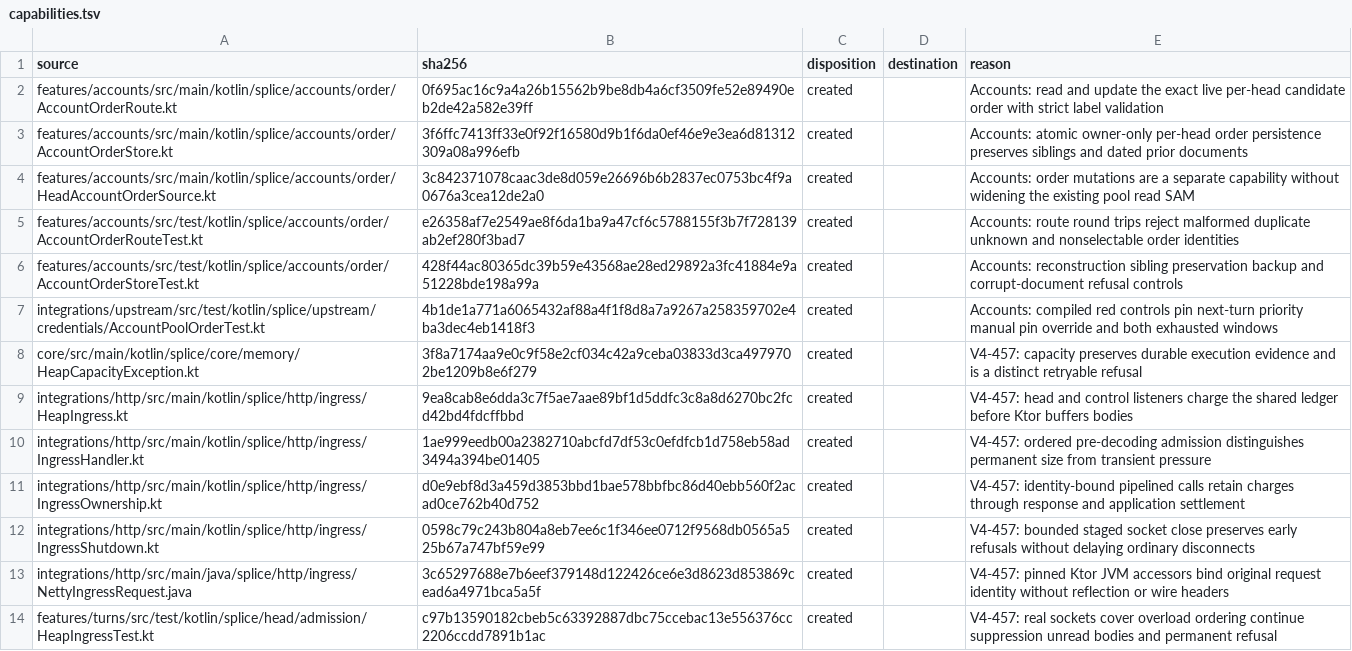
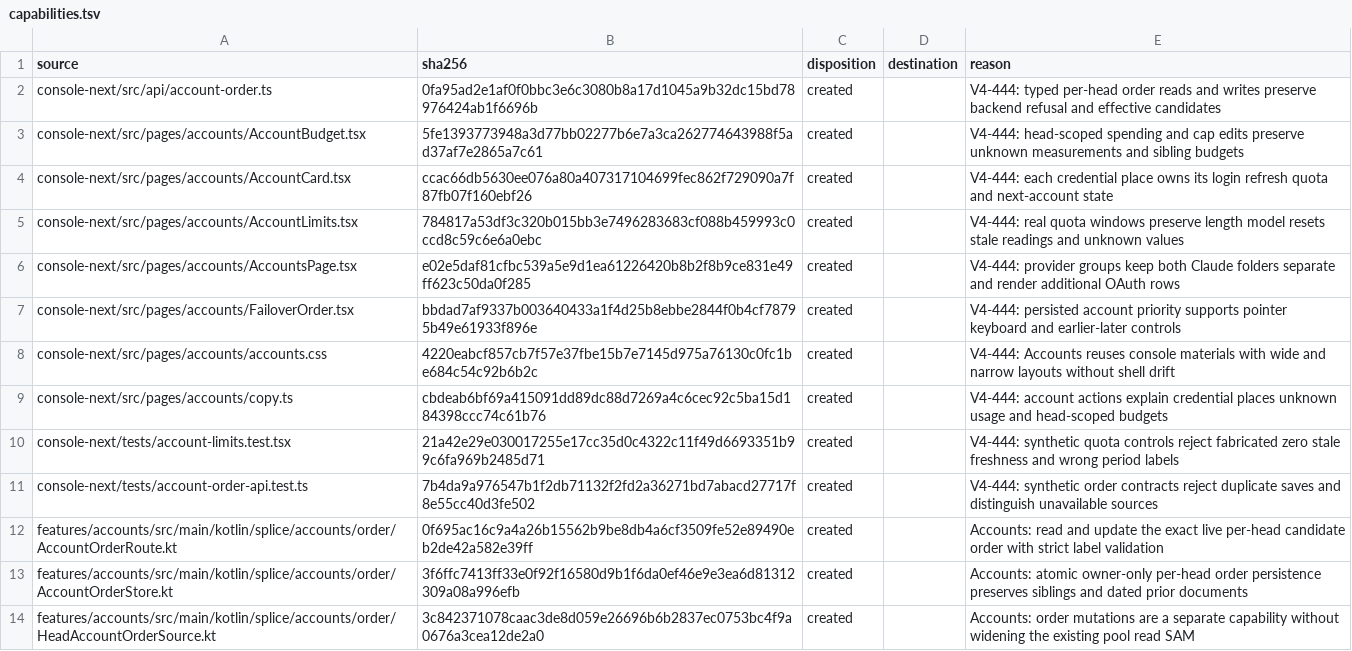
Before and after one commit to torad-labs/splice, a TSV file: .dev/restructure/capabilities.tsv, drawn as a sheet; only a part is shown; the shorter side is filled out with more unchanged rows; the diff names each change by its address in the sheet, - before the commit and + after, or states it on an @@ line.

Commit message:
feat(console): V4-444 manage accounts and persisted failover

```diff
--- a/.dev/restructure/capabilities.tsv
+++ b/.dev/restructure/capabilities.tsv
+row 2: console-next/src/api/account-order.ts | 0fa95ad2e1af0f0bbc3e6c3080b8a17d1045a9b32dc15bd78976424ab1f6696b | created |  | V4-444: typed per-head order reads and writes preserve backend refusal and effective candidates
+row 3: console-next/src/pages/accounts/AccountBudget.tsx | 5fe1393773948a3d77bb02277b6e7a3ca262774643988f5ad37af7e2865a7c61 | created |  | V4-444: head-scoped spending and cap edits preserve unknown measurements and sibling budgets
+row 4: console-next/src/pages/accounts/AccountCard.tsx | ccac66db5630ee076a80a407317104699fec862f729090a7f87fb07f160ebf26 | created |  | V4-444: each credential place owns its login refresh quota and next-account state
+row 5: console-next/src/pages/accounts/AccountLimits.tsx | 784817a53df3c320b015bb3e7496283683cf088b459993c0ccd8c59c6e6a0ebc | created |  | V4-444: real quota windows preserve length model resets stale readings and unknown values
+row 6: console-next/src/pages/accounts/AccountsPage.tsx | e02e5daf81cfbc539a5e9d1ea61226420b8b2f8b9ce831e49ff623c50da0f285 | created |  | V4-444: provider groups keep both Claude folders separate and render additional OAuth rows
+row 7: console-next/src/pages/accounts/FailoverOrder.tsx | bbdad7af9337b003640433a1f4d25b8ebbe2844f0b4cf78795b49e61933f896e | created |  | V4-444: persisted account priority supports pointer keyboard and earlier-later controls
+row 8: console-next/src/pages/accounts/accounts.css | 4220eabcf857cb7f57e37fbe15b7e7145d975a76130c0fc1be684c54c92b6b2c | created |  | V4-444: Accounts reuses console materials with wide and narrow layouts without shell drift
+row 9: console-next/src/pages/accounts/copy.ts | cbdeab6bf69a415091dd89dc88d7269a4c6cec92c5ba15d184398ccc74c61b76 | created |  | V4-444: account actions explain credential places unknown usage and head-scoped budgets
+row 10: console-next/tests/account-limits.test.tsx | 21a42e29e030017255e17cc35d0c4322c11f49d6693351b99c6fa969b2485d71 | created |  | V4-444: synthetic quota controls reject fabricated zero stale freshness and wrong period labels
+row 11: console-next/tests/account-order-api.test.ts | 7b4da9a976547b1f2db71132f2fd2a36271bd7abacd27717f8e55cc40d3fe502 | created |  | V4-444: synthetic order contracts reject duplicate saves and distinguish unavailable sources
```
Also changed, not shown: 19 other files.
